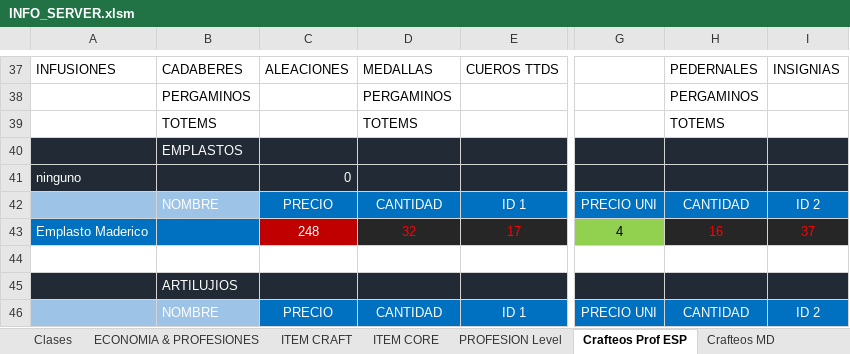
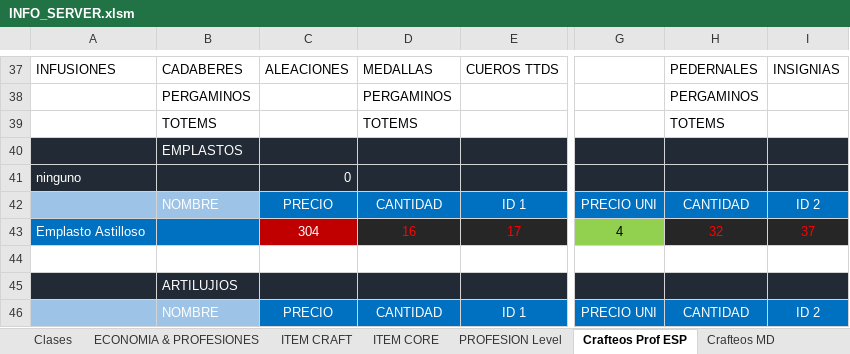
Before and after one commit to Decreeofpain/Hell-Tech, an Excel workbook: INFO_SERVER.xlsm, sheet Crafteos Prof ESP, drawn as a sheet; only a part is shown, gaps mark what is left out; values as stored, in another font and other column widths than the file's, no borders; the diff covers the shown part only; the diff names each change by its address in the sheet, - before the commit and + after, or states it on an @@ line.

```diff
--- a/INFO_SERVER.xlsm (sheet Crafteos Prof ESP)
+++ b/INFO_SERVER.xlsm (sheet Crafteos Prof ESP)
-A43: Emplasto Maderico
+A43: Emplasto Astilloso
-C43: 248
+C43: 304
-D43: 32
+D43: 16
-H43: 16
+H43: 32
```
Also changed, not shown: 3 added rows and 14 edited cells elsewhere in this sheet, sheet Crafteos Mechanics, sheet Crafteos MD, 23 other files.
